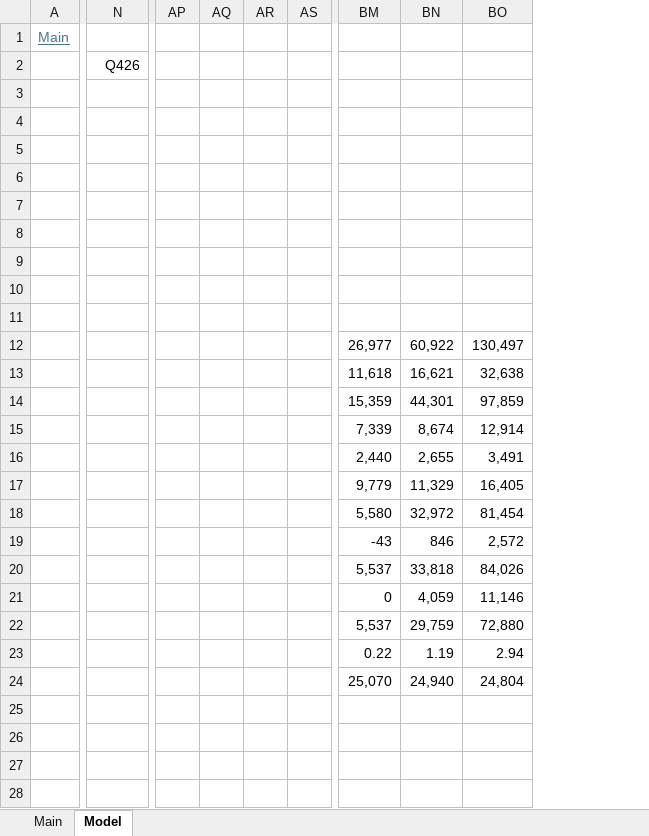
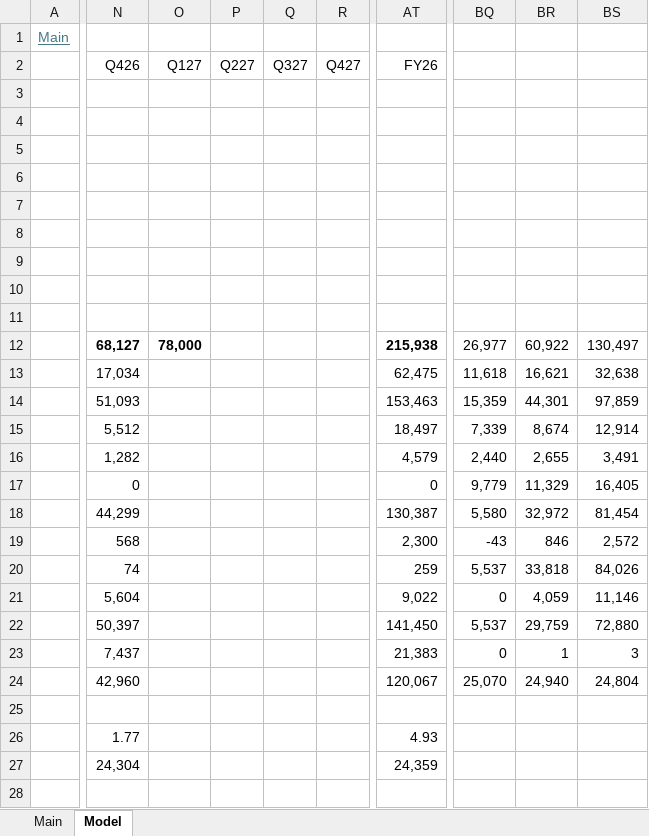
Before and after one commit to oscarsettje/Models, an Excel workbook: NVDA.xlsx, sheet Model, drawn as a sheet; only a part is shown, gaps mark what is left out; values as stored, in another font and other column widths than the file's, no borders; removed rows and columns are numbered as before the commit, all else as after; the diff covers the shown part only; the diff names each change by its address in the sheet, - before the commit and + after, or states it on an @@ line.

```diff
--- a/NVDA.xlsx (sheet Model)
+++ b/NVDA.xlsx (sheet Model)
+column O (Q127), row 12: 78,000
+column P (Q227), empty
+column Q (Q327), empty
+column R (Q427), empty
-column AP, empty
-column AQ, empty
-column AR, empty
-column AS, empty
+column AT (FY26), rows 12-27: 215,938 | 62,475 | 153,463 | 18,497 | 4,579 | 0 | 130,387 | 2,300 | 259 | 9,022 | 141,450 | 21,383 | 120,067 |  | 4.93 | 24,359
-N12 (Q426): (empty)
+N12 (Q426): 68,127
-N13 (Q426): (empty)
+N13 (Q426): 17,034
-N14 (Q426): (empty)
+N14 (Q426): 51,093
-N15 (Q426): (empty)
+N15 (Q426): 5,512
-N16 (Q426): (empty)
+N16 (Q426): 1,282
-N17 (Q426): (empty)
+N17 (Q426): 0
-N18 (Q426): (empty)
+N18 (Q426): 44,299
-N19 (Q426): (empty)
+N19 (Q426): 568
-N20 (Q426): (empty)
+N20 (Q426): 74
-N21 (Q426): (empty)
+N21 (Q426): 5,604
-N22 (Q426): (empty)
+N22 (Q426): 50,397
-N23 (Q426): (empty)
+N23 (Q426): 7,437
-BQ23: 0.22
+BQ23: 0
-BR23: 1.19
+BR23: 1
-BS23: 2.94
+BS23: 3
-N24 (Q426): (empty)
+N24 (Q426): 42,960
-N26 (Q426): (empty)
+N26 (Q426): 1.77
-N27 (Q426): (empty)
+N27 (Q426): 24,304
```
Also changed, not shown: 4 added columns, 1 removed column and 11 edited cells elsewhere in this sheet, sheet Main, formulas that keep their value, BIRK.xlsx, PUM.DE.xlsx, 2 other files.
